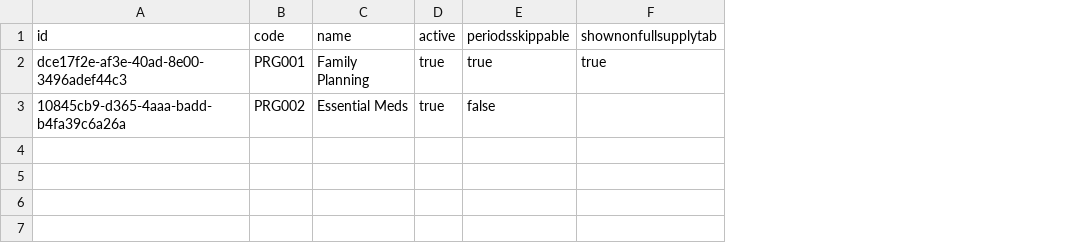
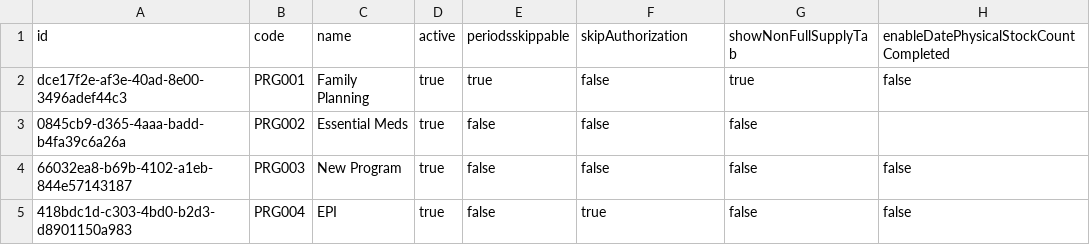
Before and after one commit to OpenLMIS/openlmis-referencedata, a CSV file: src/main/resources/db/performance-data/demo-datasets/Programs2.csv, drawn as a sheet; the diff names each change by its address in the sheet, - before the commit and + after, or states it on an @@ line.

Commit message:
OLMIS-3473: Update program demo datasets

```diff
--- a/src/main/resources/db/performance-data/demo-datasets/Programs2.csv
+++ b/src/main/resources/db/performance-data/demo-datasets/Programs2.csv
+column G (showNonFullSupplyTab), rows 2-3: true | false
+column H, rows 1-2: enableDatePhysicalStockCountCompleted | false
-F1: shownonfullsupplytab
+F1: skipAuthorization
-F2 (skipAuthorization): true
+F2 (skipAuthorization): false
-A3 (id): 10845cb9-d365-4aaa-badd-b4fa39c6a26a
+A3 (id): 0845cb9-d365-4aaa-badd-b4fa39c6a26a
-F3 (skipAuthorization): (empty)
+F3 (skipAuthorization): false
+row 4: 66032ea8-b69b-4102-a1eb-844e57143187 | PRG003 | New Program | true | false | false | false | false
+row 5: 418bdc1d-c303-4bd0-b2d3-d8901150a983 | PRG004 | EPI | true | false | true | false | false
```
